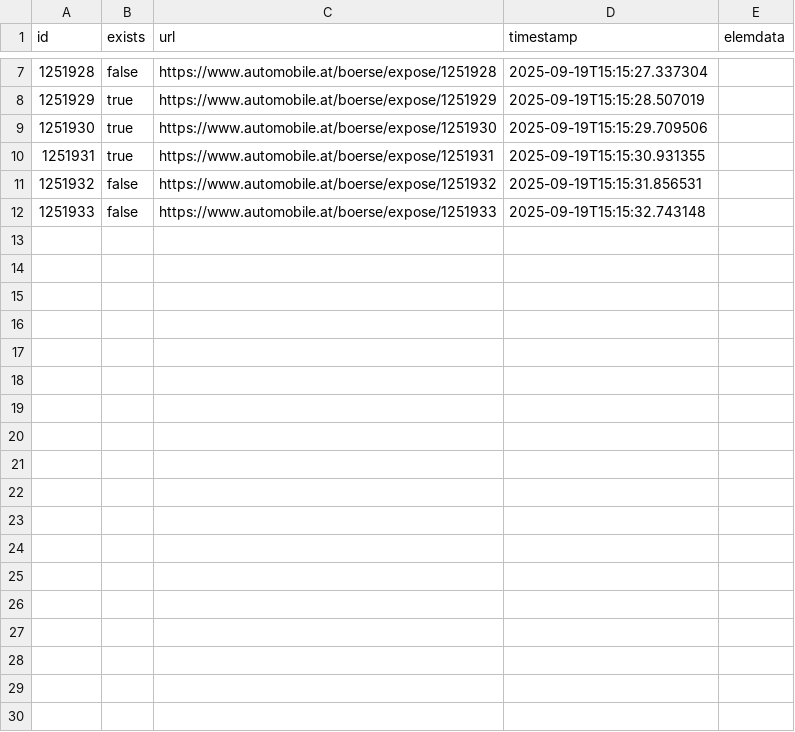
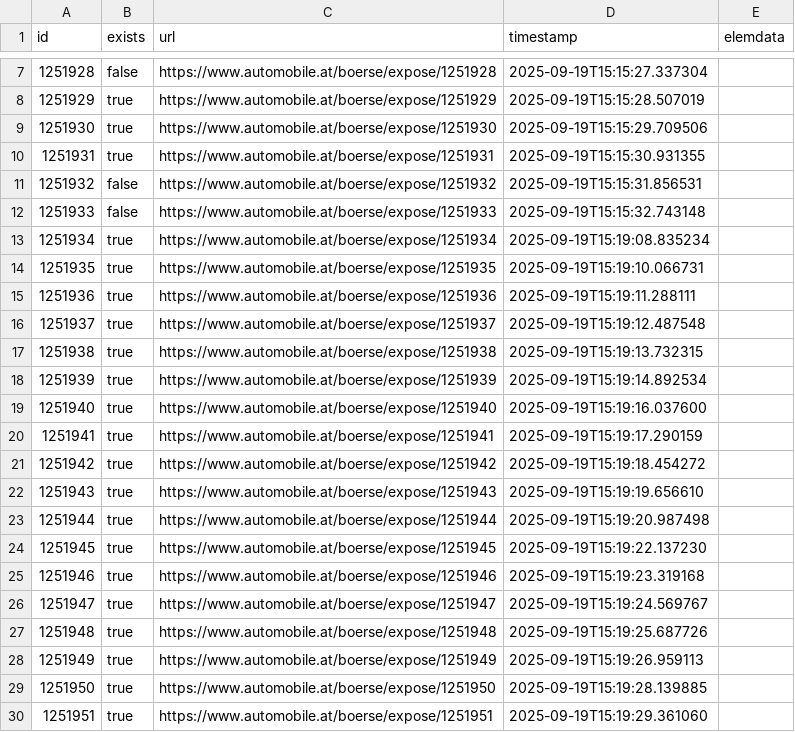
Before and after one commit to peterbecskei/BASE_SYAMT_EXT, a CSV file: URL_data.csv, drawn as a sheet; only a part is shown, gaps mark what is left out.

```diff
--- a/URL_data.csv
+++ b/URL_data.csv
@@ -12 +12,19 @@ id,exists,url,timestamp,elemdata
 1251933,false,https://www.automobile.at/boerse/expose/1251933,2025-09-19T15:15:32.743148,
+1251934,true,https://www.automobile.at/boerse/expose/1251934,2025-09-19T15:19:08.835234,
+1251935,true,https://www.automobile.at/boerse/expose/1251935,2025-09-19T15:19:10.066731,
+1251936,true,https://www.automobile.at/boerse/expose/1251936,2025-09-19T15:19:11.288111,
+1251937,true,https://www.automobile.at/boerse/expose/1251937,2025-09-19T15:19:12.487548,
+1251938,true,https://www.automobile.at/boerse/expose/1251938,2025-09-19T15:19:13.732315,
+1251939,true,https://www.automobile.at/boerse/expose/1251939,2025-09-19T15:19:14.892534,
+1251940,true,https://www.automobile.at/boerse/expose/1251940,2025-09-19T15:19:16.037600,
+1251941,true,https://www.automobile.at/boerse/expose/1251941,2025-09-19T15:19:17.290159,
+1251942,true,https://www.automobile.at/boerse/expose/1251942,2025-09-19T15:19:18.454272,
+1251943,true,https://www.automobile.at/boerse/expose/1251943,2025-09-19T15:19:19.656610,
+1251944,true,https://www.automobile.at/boerse/expose/1251944,2025-09-19T15:19:20.987498,
+1251945,true,https://www.automobile.at/boerse/expose/1251945,2025-09-19T15:19:22.137230,
+1251946,true,https://www.automobile.at/boerse/expose/1251946,2025-09-19T15:19:23.319168,
+1251947,true,https://www.automobile.at/boerse/expose/1251947,2025-09-19T15:19:24.569767,
+1251948,true,https://www.automobile.at/boerse/expose/1251948,2025-09-19T15:19:25.687726,
+1251949,true,https://www.automobile.at/boerse/expose/1251949,2025-09-19T15:19:26.959113,
+1251950,true,https://www.automobile.at/boerse/expose/1251950,2025-09-19T15:19:28.139885,
+1251951,true,https://www.automobile.at/boerse/expose/1251951,2025-09-19T15:19:29.361060,
```
Also changed, not shown: 2 other files.
